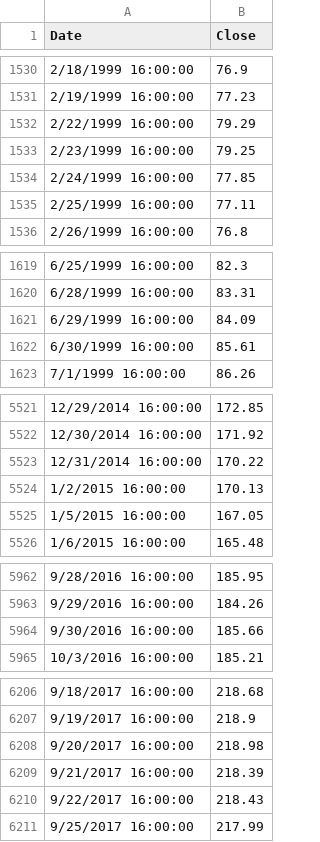
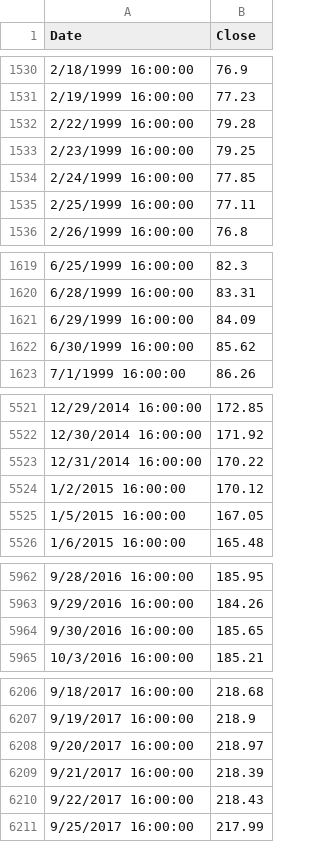
Before and after one commit to bumbeishvili/9sig.networthcast.com, a TSV file: simulation_tqqq_qqq - spy.tsv, drawn as a sheet; only a part is shown, gaps mark what is left out; the diff covers the shown part only.

Commit message:
Fix handling of MultiIndex columns in synthesize_tqqq_prefix function
Updated the way closing prices are extracted from the DataFrame to handle cases where yfinance returns MultiIndex columns. Instead of directly accessing 'Close', the code now uses iterrows to correctly retrieve the closing prices for each row.

```diff
--- a/simulation_tqqq_qqq - spy.tsv
+++ b/simulation_tqqq_qqq - spy.tsv
@@ -1531,3 +1531,3 @@ Date	Close
 2/19/1999 16:00:00	77.23
-2/22/1999 16:00:00	79.29
+2/22/1999 16:00:00	79.28
 2/23/1999 16:00:00	79.25
@@ -1621,3 +1621,3 @@ Date	Close
 6/29/1999 16:00:00	84.09
-6/30/1999 16:00:00	85.61
+6/30/1999 16:00:00	85.62
 7/1/1999 16:00:00	86.26
@@ -5523,3 +5523,3 @@ Date	Close
 12/31/2014 16:00:00	170.22
-1/2/2015 16:00:00	170.13
+1/2/2015 16:00:00	170.12
 1/5/2015 16:00:00	167.05
@@ -5963,3 +5963,3 @@ Date	Close
 9/29/2016 16:00:00	184.26
-9/30/2016 16:00:00	185.66
+9/30/2016 16:00:00	185.65
 10/3/2016 16:00:00	185.21
@@ -6207,3 +6207,3 @@ Date	Close
 9/19/2017 16:00:00	218.9
-9/20/2017 16:00:00	218.98
+9/20/2017 16:00:00	218.97
 9/21/2017 16:00:00	218.39
```
Also changed, not shown: 3 added rows and 14 edited cells elsewhere in this file, simulation_tqqq_qqq - qqq.tsv, 2 other files.
